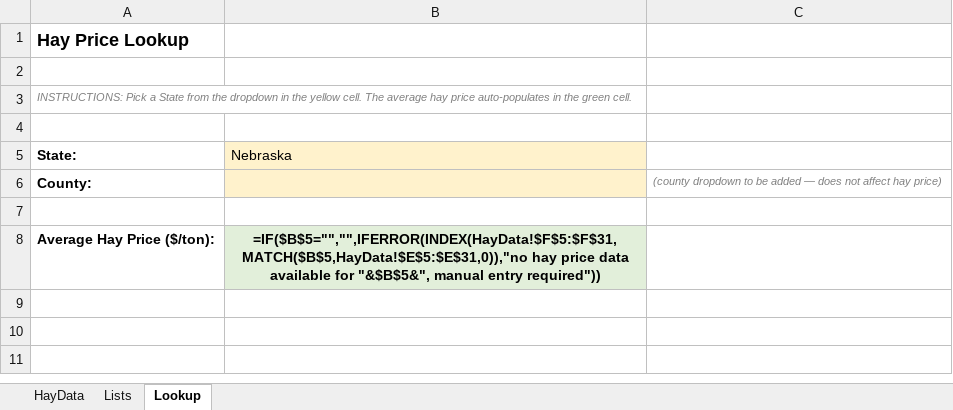
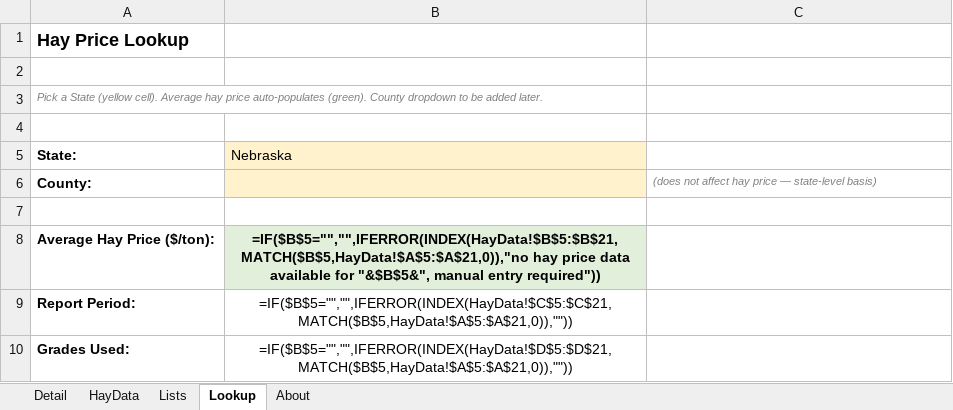
Before and after one commit to JocelynF4/Cow-Calf-USDA-Averages, an Excel workbook: HayPriceLookup.xlsx, sheet Lookup, drawn as a sheet; values as stored, in another font and other column widths than the file's, no borders; formulas without a stored value are shown as written; the diff names each change by its address in the sheet, - before the commit and + after, or states it on an @@ line.

```diff
--- a/HayPriceLookup.xlsx (sheet Lookup)
+++ b/HayPriceLookup.xlsx (sheet Lookup)
+sheet tab: Detail
+sheet tab: About
-A3 (State:): INSTRUCTIONS: Pick a State from the dropdown in the yellow cell. The average hay price auto-populates in the green cell.
+A3 (State:): Pick a State (yellow cell). Average hay price auto-populates (green). County dropdown to be added later.
-C6: (county dropdown to be added — does not affect hay price)
+C6: (does not affect hay price — state-level basis)
-B8 (Nebraska): =IF($B$5="","",IFERROR(INDEX(HayData!$F$5:$F$31,MATCH($B$5,HayData!$E$5:$E$31,0)),"no hay price…
+B8 (Nebraska): =IF($B$5="","",IFERROR(INDEX(HayData!$B$5:$B$21,MATCH($B$5,HayData!$A$5:$A$21,0)),"no hay price…
+row 9: Report Period: | =IF($B$5="","",IFERROR(INDEX(HayData!$C$5:$C$21,MATCH($B$5,HayData!$A$5:$A$21,0)),""))
+row 10: Grades Used: | =IF($B$5="","",IFERROR(INDEX(HayData!$D$5:$D$21,MATCH($B$5,HayData!$A$5:$A$21,0)),""))
```
Also changed, not shown: sheet HayData, sheet Lists.
